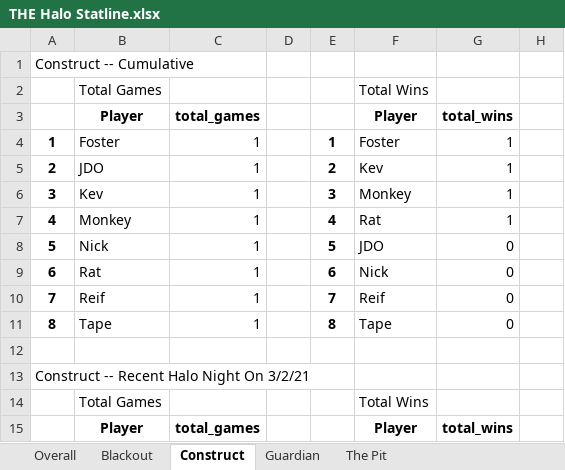
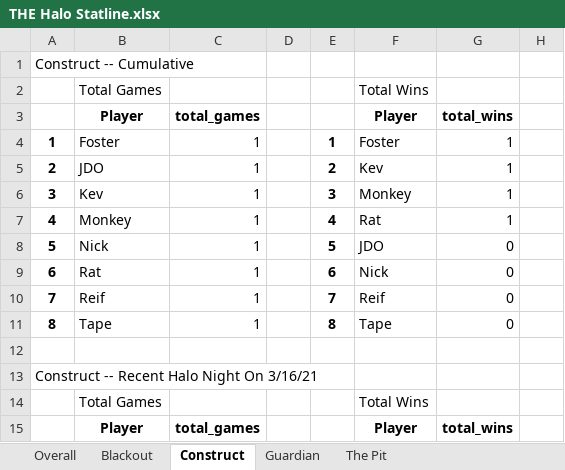
Before and after one commit to kevinbichoupan/halo_stats, an Excel workbook: THE Halo Statline.xlsx, sheet Construct, drawn as a sheet; only a part is shown; values as stored, in another font and other column widths than the file's, no borders; the diff names each change by its address in the sheet, - before the commit and + after, or states it on an @@ line.

Commit message:
debugged max date for recent game issue

```diff
--- a/THE Halo Statline.xlsx (sheet Construct)
+++ b/THE Halo Statline.xlsx (sheet Construct)
-A13: Construct -- Recent Halo Night On 3/2/21
+A13: Construct -- Recent Halo Night On 3/16/21
```
Also changed, not shown: sheet Guardian, sheet Overall, sheet Blackout, sheet The Pit, 3 other files.
